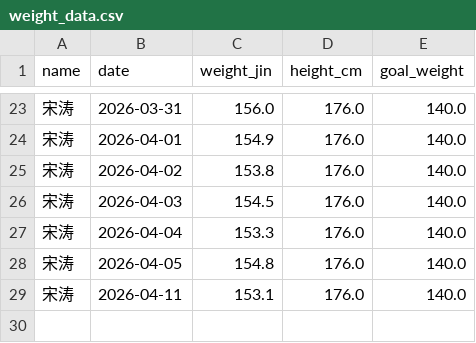
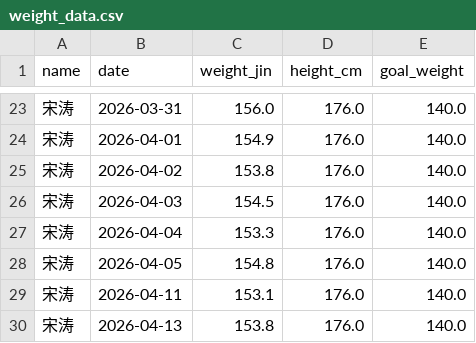
Before and after one commit to stcup728-dotcom/weight_tracker_yuanshangwa, a CSV file: weight_data.csv, drawn as a sheet; only a part is shown, gaps mark what is left out; the diff names each change by its address in the sheet, - before the commit and + after, or states it on an @@ line.

Commit message:
Update weight data by Streamlit at 2026-04-13

```diff
--- a/weight_data.csv
+++ b/weight_data.csv
+row 30: 宋涛 | 2026-04-13 | 153.8 | 176.0 | 140.0
```
